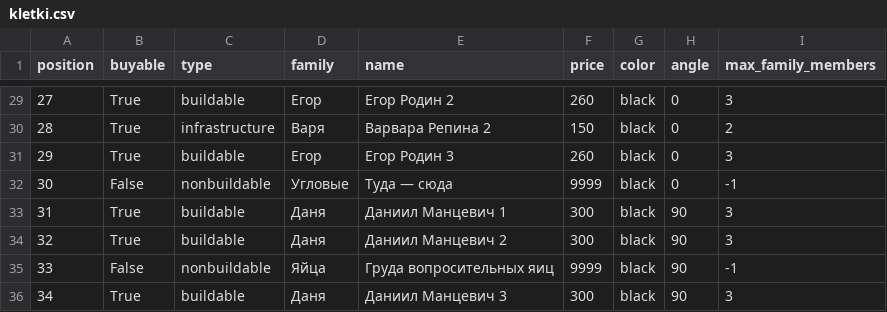
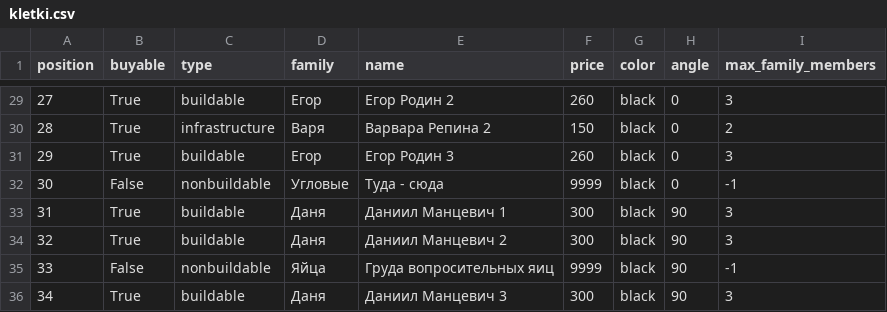
Before and after one commit to BulBulMaH/Monopoly, a CSV file: resources/tiles_data/kletki.csv, drawn as a sheet; only a part is shown, gaps mark what is left out.

```diff
--- a/resources/tiles_data/kletki.csv
+++ b/resources/tiles_data/kletki.csv
@@ -31,3 +31,3 @@ position,buyable,type,family,name,price,color,angle,max_family_members
 29,True,buildable,Егор,Егор Родин 3,260,black,0,3
-30,False,nonbuildable,Угловые,Туда — сюда,9999,black,0,-1
+30,False,nonbuildable,Угловые,Туда - сюда,9999,black,0,-1
 31,True,buildable,Даня,Даниил Манцевич 1,300,black,90,3
```
Also changed, not shown: 3 other files.
